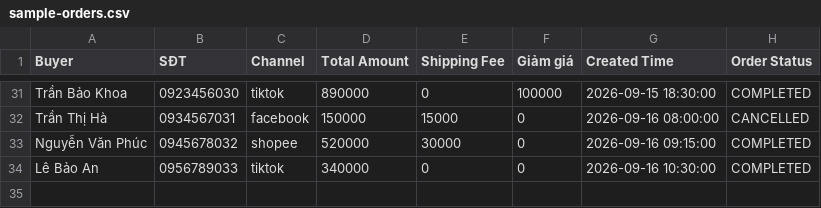
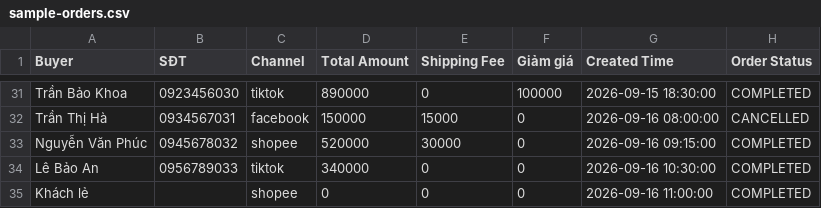
Before and after one commit to thanhheo7749-ui/opendx-lab, a CSV file: docs/sample-orders.csv, drawn as a sheet; only a part is shown, gaps mark what is left out; the diff names each change by its address in the sheet, - before the commit and + after, or states it on an @@ line.

Commit message:
docs: add complete sample CSV files for all import demo scenarios
- sample-products.csv: 24 products (first-time import)
- sample-products-update.csv: 9 rows with conflicts, invalid, and new items
- sample-orders.csv: 34 orders with invalid row for testing
- sample-suppliers.csv: 8 suppliers (first-time import)
- sample-suppliers-update.csv: conflicts, invalid, and new suppliers

```diff
--- a/docs/sample-orders.csv
+++ b/docs/sample-orders.csv
+row 35: Khách lẻ |  | shopee | 0 | 0 | 0 | 2026-09-16 11:00:00 | COMPLETED
```
Also changed, not shown: docs/sample-products.csv, docs/sample-suppliers.csv, 2 other files.
